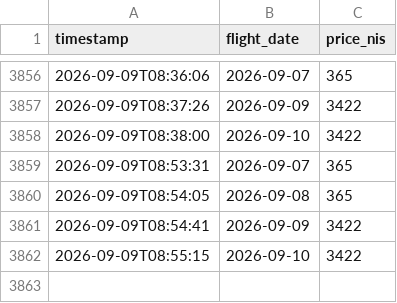
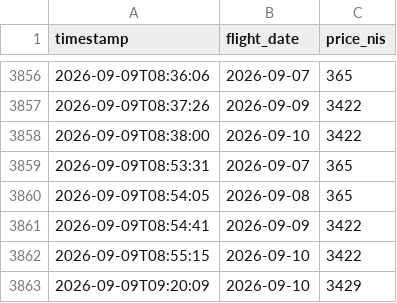
Before and after one commit to kfirbendov/flightbot, a CSV file: data/price_history.csv, drawn as a sheet; only a part is shown, gaps mark what is left out.

```diff
--- a/data/price_history.csv
+++ b/data/price_history.csv
@@ -3862 +3862,2 @@ timestamp,flight_date,price_nis
 2026-09-09T08:55:15,2026-09-10,3422
+2026-09-09T09:20:09,2026-09-10,3429
```
